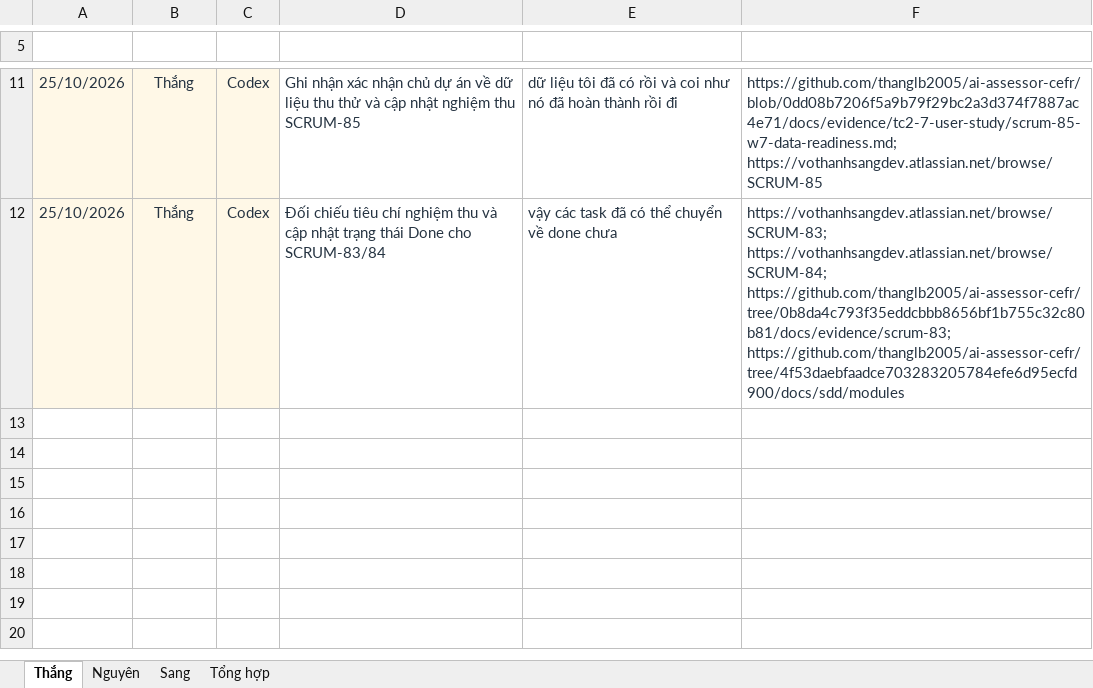
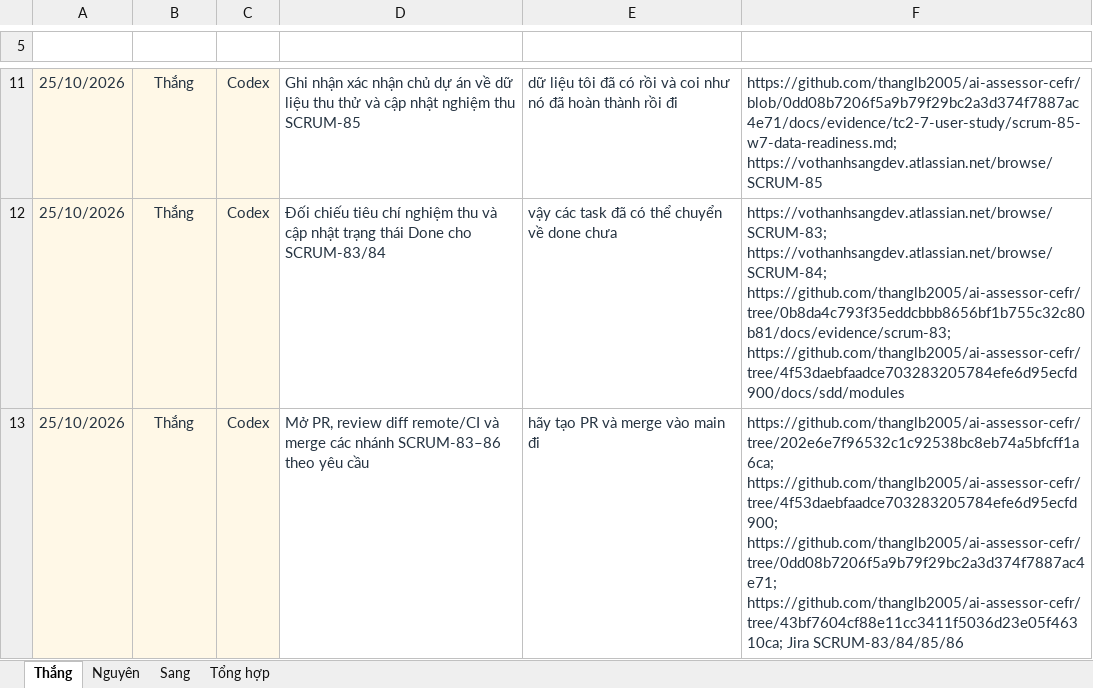
Before and after one commit to ThanhSangLouis/ai-assessor-cefr, an Excel workbook: docs/evidence/tc2-3-ai-usage/AI Prompt Log - W06 - 2026-10-19_2026-10-25.xlsx, sheet Thắng, drawn as a sheet; only a part is shown, gaps mark what is left out; values as stored, in another font and other column widths than the file's, no borders; table styles not drawn; the diff names each change by its address in the sheet, - before the commit and + after, or states it on an @@ line.

Commit message:
docs(SCRUM-83): log PR and merge request

```diff
--- a/docs/evidence/tc2-3-ai-usage/AI Prompt Log - W06 - 2026-10-19_2026-10-25.xlsx (sheet Thắng)
+++ b/docs/evidence/tc2-3-ai-usage/AI Prompt Log - W06 - 2026-10-19_2026-10-25.xlsx (sheet Thắng)
+row 13: 25/10/2026 | Thắng | Codex | Mở PR, review diff remote/CI và merge các nhánh SCRUM-83–86 theo yêu cầu | hãy tạo PR và merge vào main đi | https://github.com/thanglb2005/ai-assessor-cefr/tree/202e6e7f96532c1c92538bc8eb74a5bfcff1a6ca; https://github.com/thanglb2005/ai-assessor-cefr/tree/4f53daebfaadce703283205784efe6d95ecfd900; https://github.com/thanglb2005/ai-assessor-cefr/tree/0dd08b7206f5a9b79f29bc2a3d374f7887ac4e71; https://github.com/thanglb2005/ai-assessor-cefr/tree/43bf7604cf88e11cc3411f5036d23e05f46310ca; Jira SCRUM-83/84/85/86
```
Also changed, not shown: sheet Tổng hợp, 1 other file.
